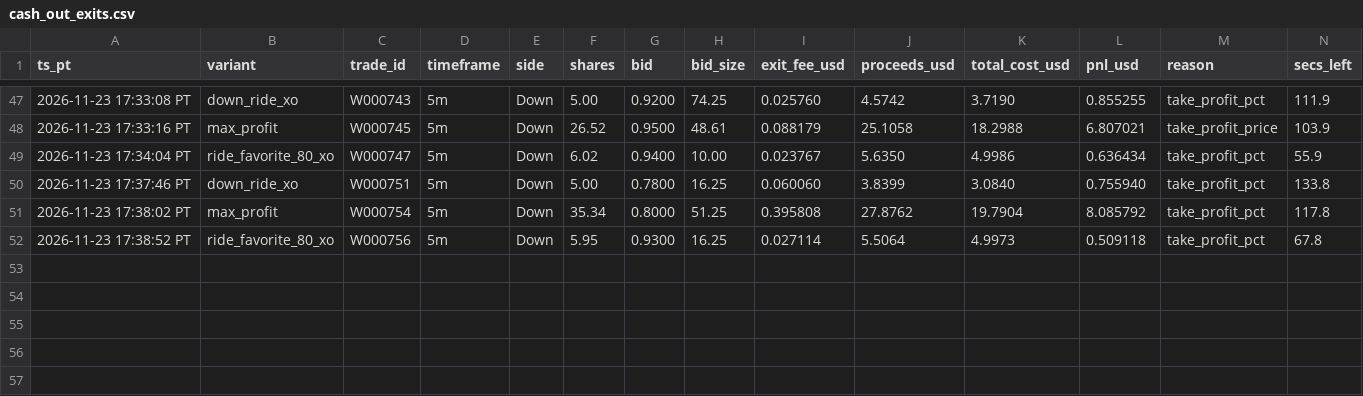
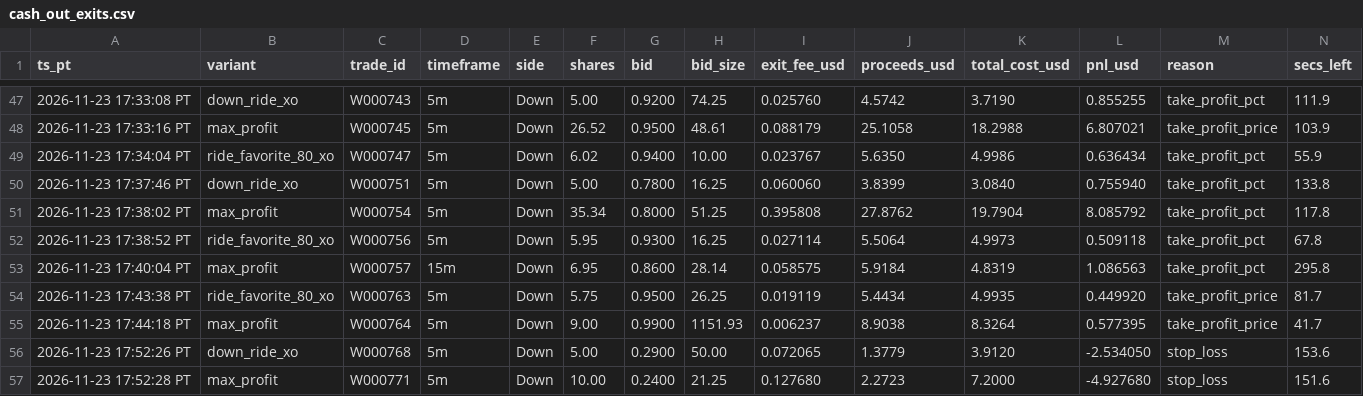
Before and after one commit to michaeldeuchar-dotcom/sol-paper-bot, a CSV file: data/week2/cash_out_exits.csv, drawn as a sheet; only a part is shown, gaps mark what is left out; rows hold the shown columns only; the diff names each change by its address in the sheet, - before the commit and + after, or states it on an @@ line.

```diff
--- a/data/week2/cash_out_exits.csv
+++ b/data/week2/cash_out_exits.csv
+row 53: 2026-11-23 17:40:04 PT | max_profit | W000757 | 15m | Down | 6.95 | 0.8600 | 28.14 | 0.058575 | 5.9184 | 4.8319 | 1.086563 | take_profit_pct | 295.8
+row 54: 2026-11-23 17:43:38 PT | ride_favorite_80_xo | W000763 | 5m | Down | 5.75 | 0.9500 | 26.25 | 0.019119 | 5.4434 | 4.9935 | 0.449920 | take_profit_price | 81.7
+row 55: 2026-11-23 17:44:18 PT | max_profit | W000764 | 5m | Down | 9.00 | 0.9900 | 1151.93 | 0.006237 | 8.9038 | 8.3264 | 0.577395 | take_profit_price | 41.7
+row 56: 2026-11-23 17:52:26 PT | down_ride_xo | W000768 | 5m | Down | 5.00 | 0.2900 | 50.00 | 0.072065 | 1.3779 | 3.9120 | -2.534050 | stop_loss | 153.6
+row 57: 2026-11-23 17:52:28 PT | max_profit | W000771 | 5m | Down | 10.00 | 0.2400 | 21.25 | 0.127680 | 2.2723 | 7.2000 | -4.927680 | stop_loss | 151.6
```
Also changed, not shown: data/week2/bankroll_history.csv, data/week2/trades_auto_pick.csv, 16 other files.
